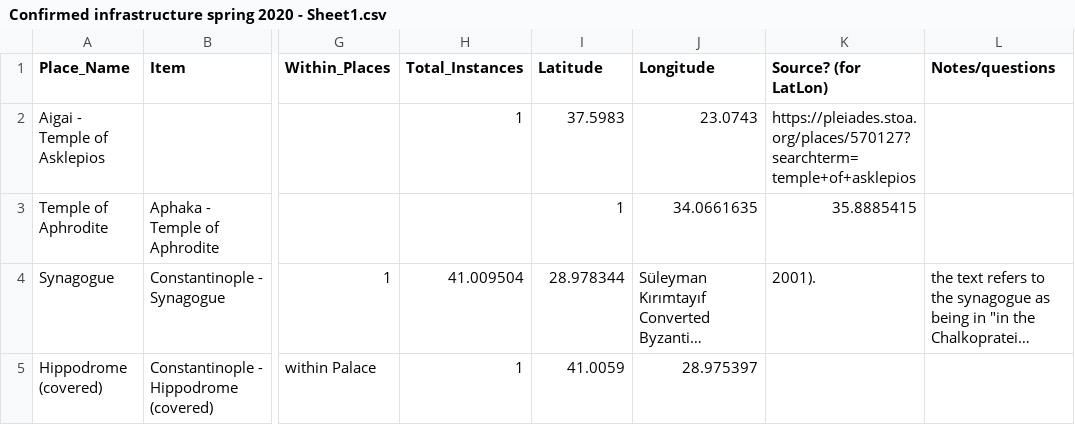
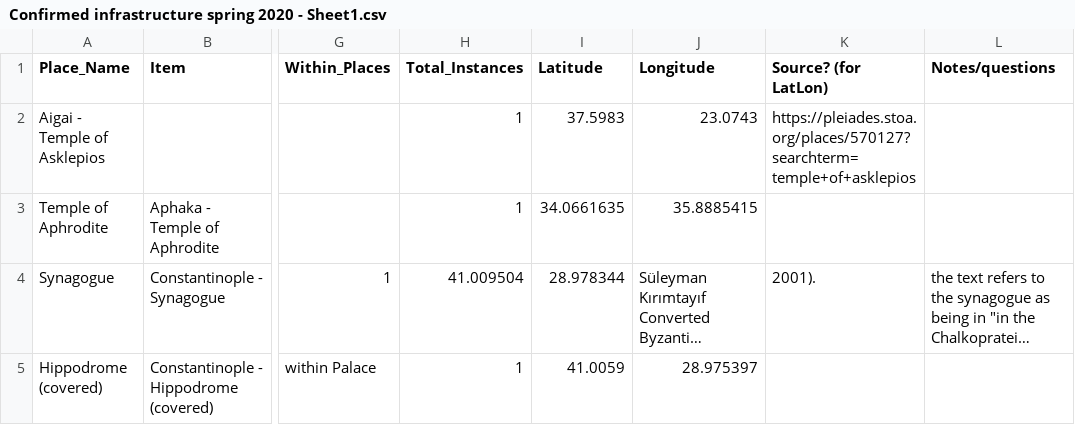
Before and after one commit to The-Travelers-Lab/Theophanes-Geography-Project, a CSV file: Datasets/Confirmed infrastructure spring 2020 - Sheet1.csv, drawn as a sheet; only a part is shown, gaps mark what is left out; long unchanged cells end in …; the diff names each change by its address in the sheet, - before the commit and + after, or states it on an @@ line.

Commit message:
Update Confirmed infrastructure spring 2020 - Sheet1.csv

```diff
--- a/Datasets/Confirmed infrastructure spring 2020 - Sheet1.csv
+++ b/Datasets/Confirmed infrastructure spring 2020 - Sheet1.csv
-H3 (Total_Instances): (empty)
+H3 (Total_Instances): 1
-I3 (Latitude): 1
+I3 (Latitude): 34.0661635
-J3 (Longitude): 34.0661635
+J3 (Longitude): 35.8885415
-K3 (Source? (for LatLon)): 35.8885415
+K3 (Source? (for LatLon)): (empty)
```
